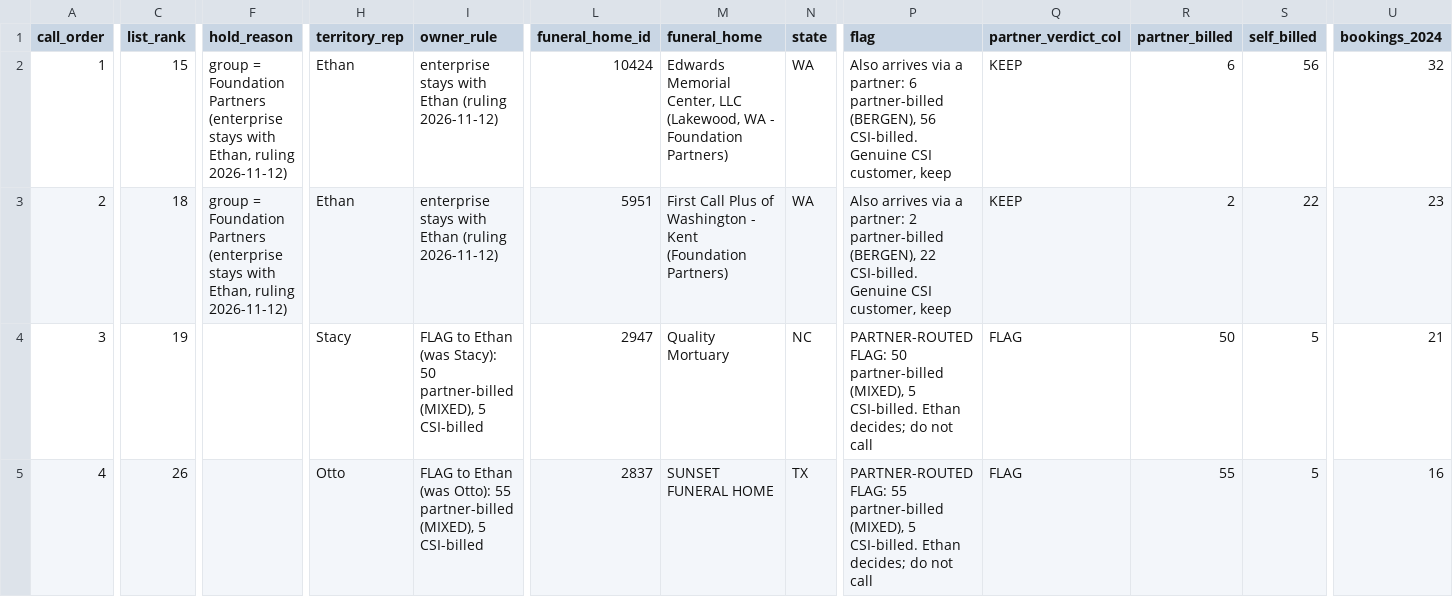
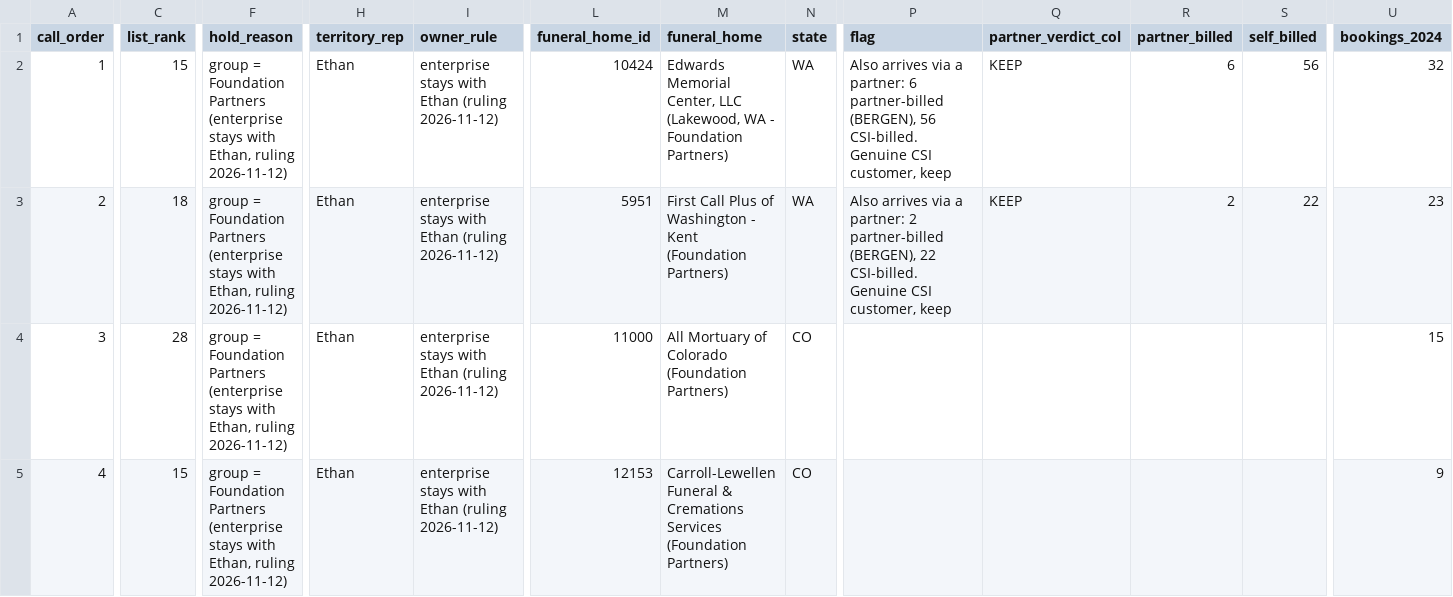
Before and after one commit to ethan1461/CSI-Side-Projects, a CSV file: data/derived/rep-call-sheet-ethan-2026-11.csv, drawn as a sheet; only a part is shown, gaps mark what is left out; the diff covers the shown part only; the diff names each change by its address in the sheet, - before the commit and + after, or states it on an @@ line.

```diff
--- a/data/derived/rep-call-sheet-ethan-2026-11.csv
+++ b/data/derived/rep-call-sheet-ethan-2026-11.csv
-C4 (list_rank): 19
+C4 (list_rank): 28
-F4:F5 (hold_reason): (empty)
+F4:F5 (hold_reason): group = Foundation Partners (enterprise stays with Ethan, ruling 2026-11-12)
-H4 (territory_rep): Stacy
+H4 (territory_rep): Ethan
-I4 (owner_rule): FLAG to Ethan (was Stacy): 50 partner-billed (MIXED), 5 CSI-billed
+I4 (owner_rule): enterprise stays with Ethan (ruling 2026-11-12)
-L4 (funeral_home_id): 2947
+L4 (funeral_home_id): 11000
-M4 (funeral_home): Quality Mortuary
+M4 (funeral_home): All Mortuary of Colorado (Foundation Partners)
-N4 (state): NC
+N4 (state): CO
-P4 (flag): PARTNER-ROUTED FLAG: 50 partner-billed (MIXED), 5 CSI-billed. Ethan decides; do not call
+P4 (flag): (empty)
-Q4:Q5 (partner_verdict_col): FLAG
+Q4:Q5 (partner_verdict_col): (empty)
-R4 (partner_billed): 50
+R4 (partner_billed): (empty)
-S4:S5 (self_billed): 5
+S4:S5 (self_billed): (empty)
-U4 (bookings_2024): 21
+U4 (bookings_2024): 15
-C5 (list_rank): 26
+C5 (list_rank): 15
-H5 (territory_rep): Otto
+H5 (territory_rep): Ethan
-I5 (owner_rule): FLAG to Ethan (was Otto): 55 partner-billed (MIXED), 5 CSI-billed
+I5 (owner_rule): enterprise stays with Ethan (ruling 2026-11-12)
-L5 (funeral_home_id): 2837
+L5 (funeral_home_id): 12153
-M5 (funeral_home): SUNSET FUNERAL HOME
+M5 (funeral_home): Carroll-Lewellen Funeral & Cremations Services (Foundation Partners)
-N5 (state): TX
+N5 (state): CO
-P5 (flag): PARTNER-ROUTED FLAG: 55 partner-billed (MIXED), 5 CSI-billed. Ethan decides; do not call
+P5 (flag): (empty)
-R5 (partner_billed): 55
+R5 (partner_billed): (empty)
-U5 (bookings_2024): 16
+U5 (bookings_2024): 9
```
Also changed, not shown: 118 edited cells elsewhere in this file, data/derived/call-sheet-hubspot-owner-snapshot-20261118.csv, data/derived/call-sheet-hubspot-reconciliation-2026-11.csv, 17 other files.
